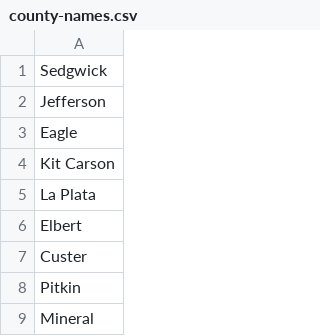
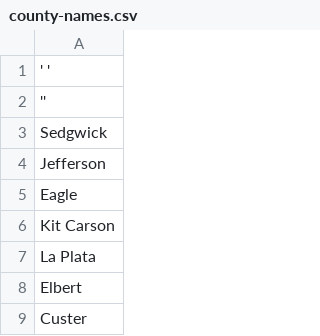
Before and after one commit to chuckwanderson/colorado-moss-distribution, a CSV file: county-names.csv, drawn as a sheet; only a part is shown; the shorter side is filled out with more unchanged rows.

```diff
--- a/county-names.csv
+++ b/county-names.csv
@@ -1 +1,3 @@
+' '
+''
 Sedgwick
```
Also changed, not shown: 7 other files.
